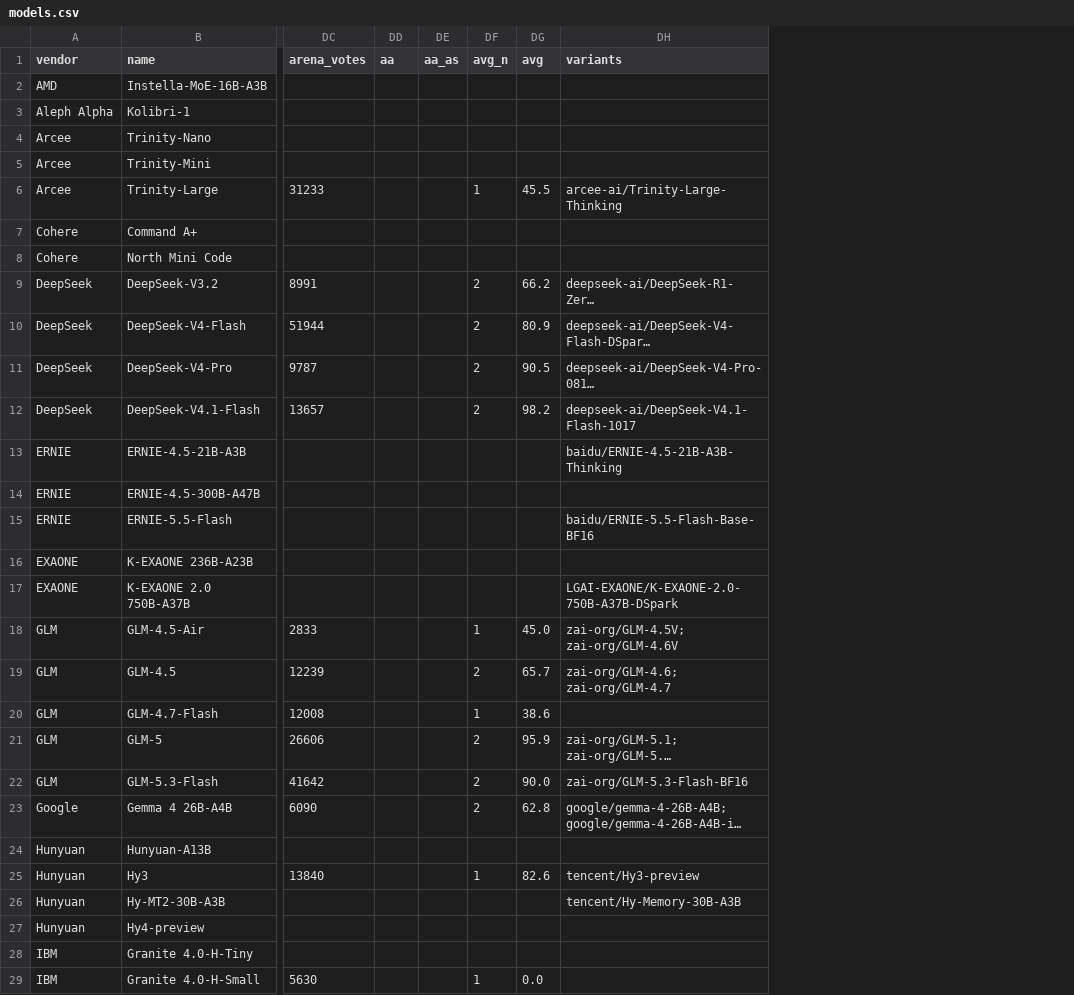
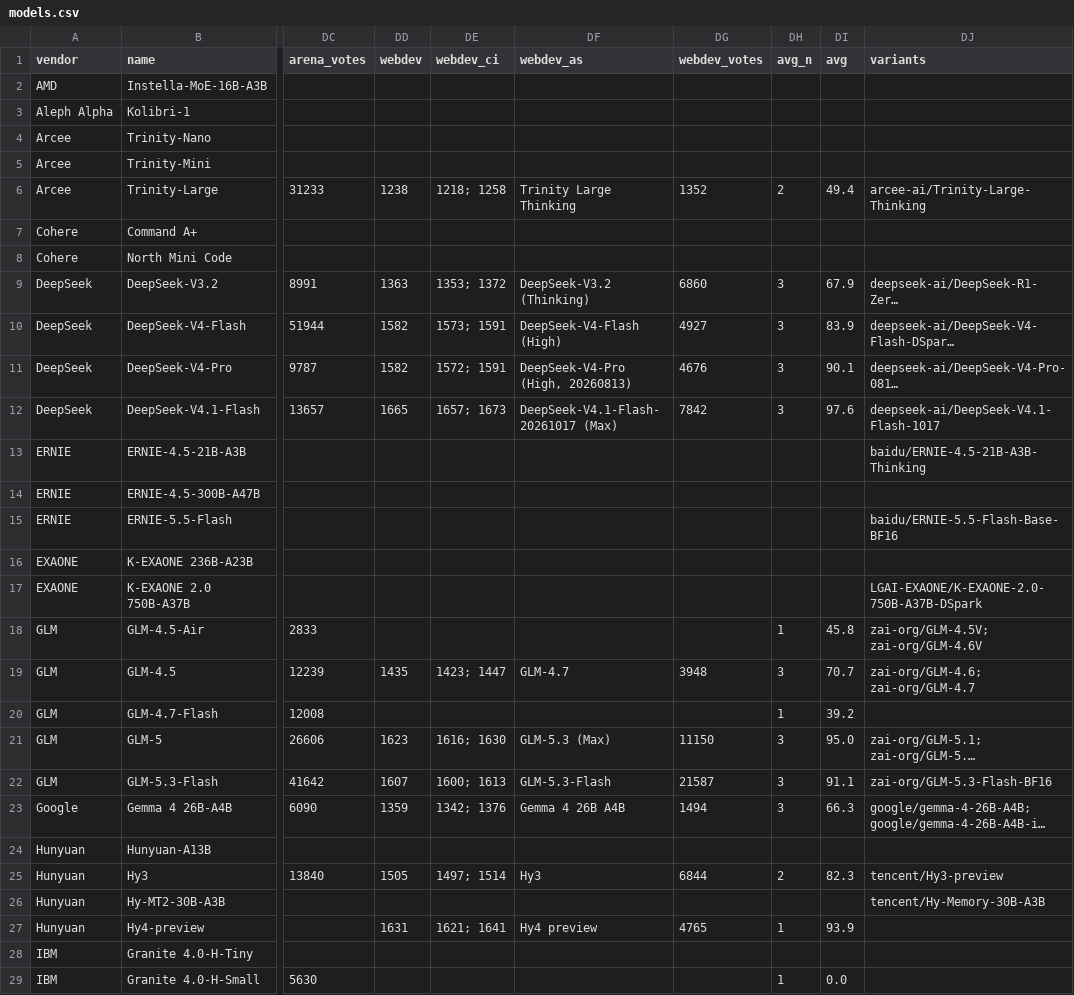
Before and after one commit to Skystellan/moe-config-atlas, a CSV file: site/data/models.csv, drawn as a sheet; only a part is shown, gaps mark what is left out; long unchanged cells end in …; removed rows and columns are numbered as before the commit, all else as after; the diff covers the shown part only; the diff names each change by its address in the sheet, - before the commit and + after, or states it on an @@ line.

```diff
--- a/site/data/models.csv
+++ b/site/data/models.csv
-column DD (aa), empty
-column DE (aa_as), empty
+column DD (webdev), rows 6-27: 1238 |  |  | 1363 | 1582 | 1582 | 1665 |  |  |  |  |  |  | 1435 |  | 1623 | 1607 | 1359 |  | 1505 |  | 1631
+column DE (webdev_ci), rows 6-27: 1218; 1258 |  |  | 1353; 1372 | 1573; 1591 | 1572; 1591 | 1657; 1673 |  |  |  |  |  |  | 1423; 1447 |  | 1616; 1630 | 1600; 1613 | 1342; 1376 |  | 1497; 1514 |  | 1621; 1641
+column DF (webdev_as), rows 6-27: Trinity Large Thinking |  |  | DeepSeek-V3.2 (Thinking) | DeepSeek-V4-Flash (High) | DeepSeek-V4-Pro (High, 20260813) | DeepSeek-V4.1-Flash-20261017 (Max) |  |  |  |  |  |  | GLM-4.7 |  | GLM-5.3 (Max) | GLM-5.3-Flash | Gemma 4 26B A4B |  | Hy3 |  | Hy4 preview
+column DG (webdev_votes), rows 6-27: 1352 |  |  | 6860 | 4927 | 4676 | 7842 |  |  |  |  |  |  | 3948 |  | 11150 | 21587 | 1494 |  | 6844 |  | 4765
-DH6 (avg_n): 1
+DH6 (avg_n): 2
-DI6 (avg): 45.5
+DI6 (avg): 49.4
-DH9:DH12 (avg_n): 2
+DH9:DH12 (avg_n): 3
-DI9 (avg): 66.2
+DI9 (avg): 67.9
-DI10 (avg): 80.9
+DI10 (avg): 83.9
-DI11 (avg): 90.5
+DI11 (avg): 90.1
-DI12 (avg): 98.2
+DI12 (avg): 97.6
-DI18 (avg): 45.0
+DI18 (avg): 45.8
-DH19 (avg_n): 2
+DH19 (avg_n): 3
-DI19 (avg): 65.7
+DI19 (avg): 70.7
-DI20 (avg): 38.6
+DI20 (avg): 39.2
-DH21:DH23 (avg_n): 2
+DH21:DH23 (avg_n): 3
-DI21 (avg): 95.9
+DI21 (avg): 95.0
-DI22 (avg): 90.0
+DI22 (avg): 91.1
-DI23 (avg): 62.8
+DI23 (avg): 66.3
-DH25 (avg_n): 1
+DH25 (avg_n): 2
-DI25 (avg): 82.6
+DI25 (avg): 82.3
-DH27 (avg_n): (empty)
+DH27 (avg_n): 1
-DI27 (avg): (empty)
+DI27 (avg): 93.9
```
Also changed, not shown: 55 edited cells elsewhere in this file, 9 other files.
